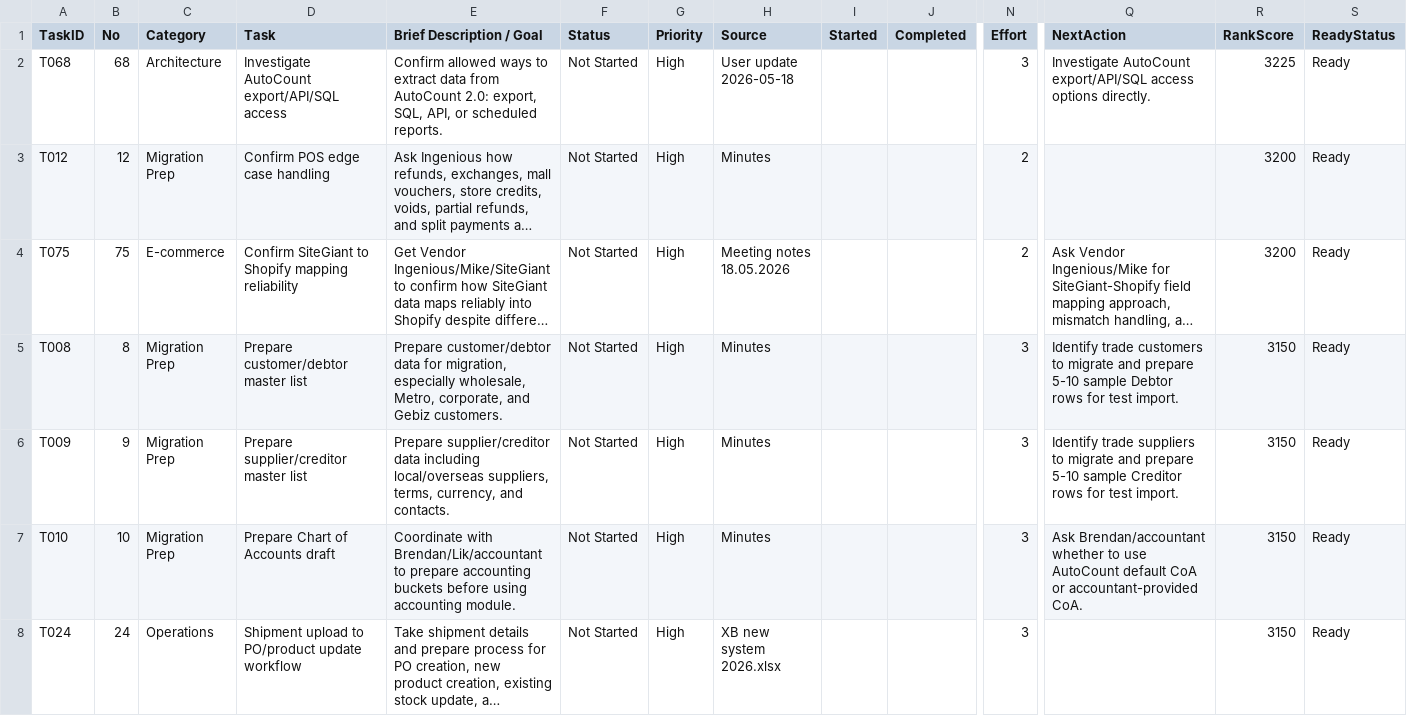
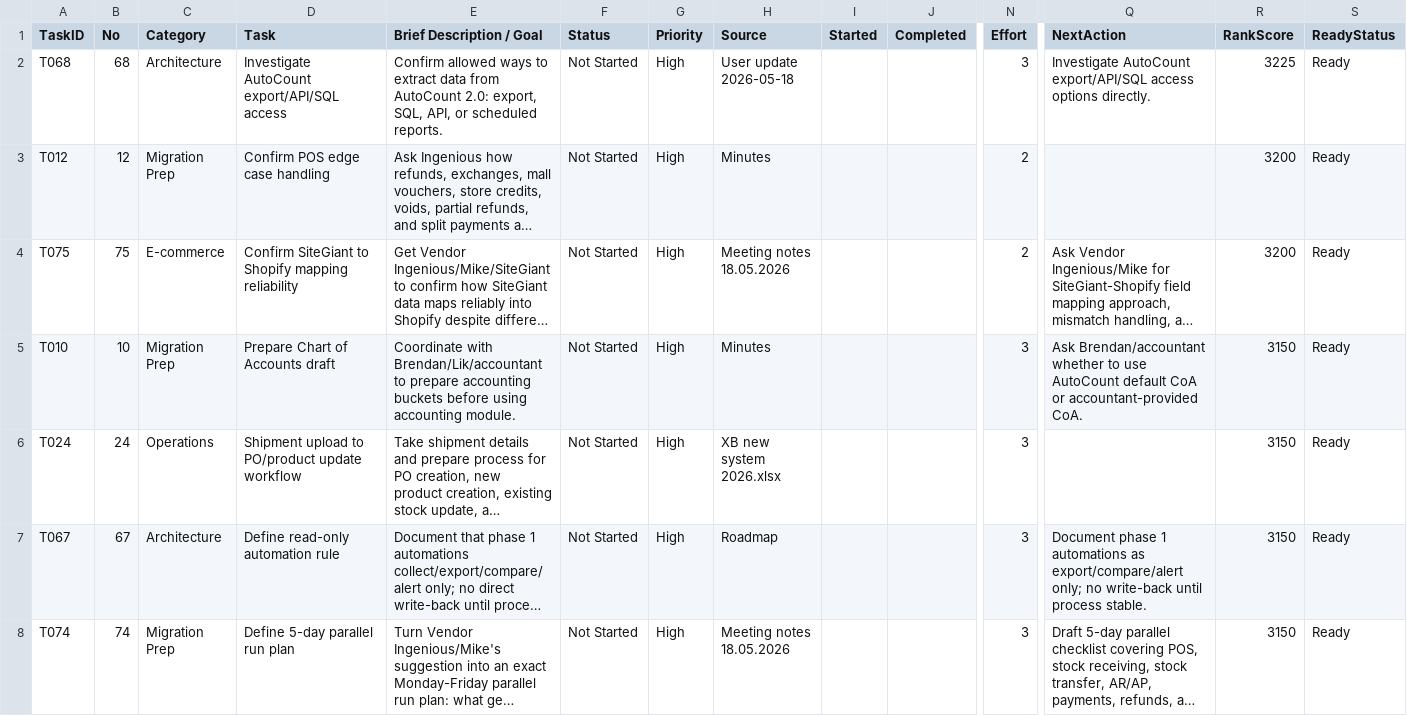
Before and after one commit to x-boundaries/automation, a CSV file: dashboard/ranked_tasks.csv, drawn as a sheet; only a part is shown, gaps mark what is left out; the shorter side is filled out with more unchanged rows; long unchanged cells end in …; rows hold the shown columns only; the diff names each change by its address in the sheet, - before the commit and + after, or states it on an @@ line.

Commit message:
Mark T008 and T009 as Done: customer and supplier master list drafts passed to Brendan for checking

```diff
--- a/dashboard/ranked_tasks.csv
+++ b/dashboard/ranked_tasks.csv
-row 5: T008 | 8 | Migration Prep | Prepare customer/debtor master list | Prepare customer/debtor data for migration, especially wholesale, Metro, corporate, and Gebiz customers. | Not Started | High | Minutes |  |  | 3 | Identify trade customers to migrate and prepare 5-10 sample Debtor rows for test import. | 3150 | Ready
-row 6: T009 | 9 | Migration Prep | Prepare supplier/creditor master list | Prepare supplier/creditor data including local/overseas suppliers, terms, currency, and contacts. | Not Started | High | Minutes |  |  | 3 | Identify trade suppliers to migrate and prepare 5-10 sample Creditor rows for test import. | 3150 | Ready
```
Also changed, not shown: tracker/daily_log.csv, tracker/work_tracker.csv, 3 other files.
